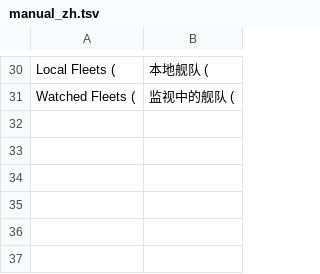
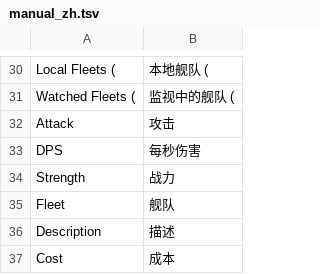
Before and after one commit to 246947196/AIWar2-ChineseTranslation, a TSV file: tools/ilpatch/manual_zh.tsv, drawn as a sheet; only a part is shown, gaps mark what is left out; the diff names each change by its address in the sheet, - before the commit and + after, or states it on an @@ line.

Commit message:
feat: 补译舰船属性标签（Attack/DPS/Strength/Fleet/Description/Cost）
这 6 个词先确认过：源码里 0 处 ==/!=/case/RelatedString 比较，翻译不会被当键。

另加 tools/find_untranslated_ui.py：静态扫 UI 源码里未译字面量。
实测 2186 条候选里绝大多数是日志、富文本碎片、枚举值，只有极少数是真文本 ——
说明静态扫描只能用来找漏，可见文本仍以运行时采集为准。

```diff
--- a/tools/ilpatch/manual_zh.tsv
+++ b/tools/ilpatch/manual_zh.tsv
+row 32: Attack | 攻击
+row 33: DPS | 每秒伤害
+row 34: Strength | 战力
+row 35: Fleet | 舰队
+row 36: Description | 描述
+row 37: Cost | 成本
```
Also changed, not shown: 1 other file.
